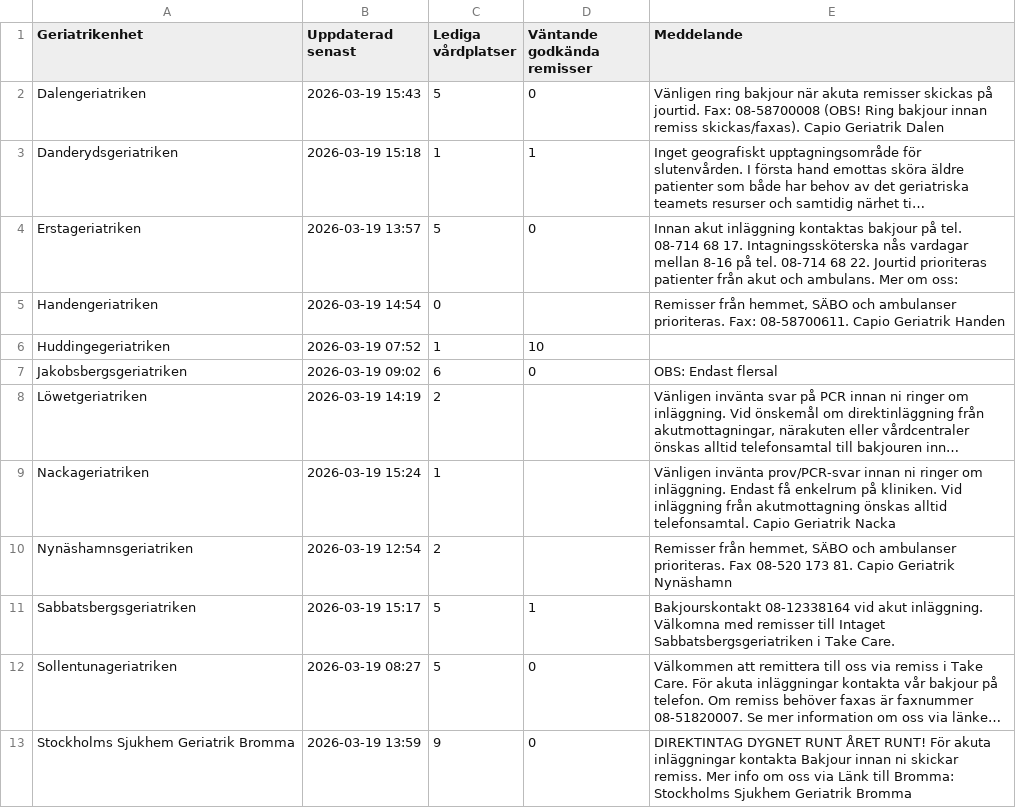
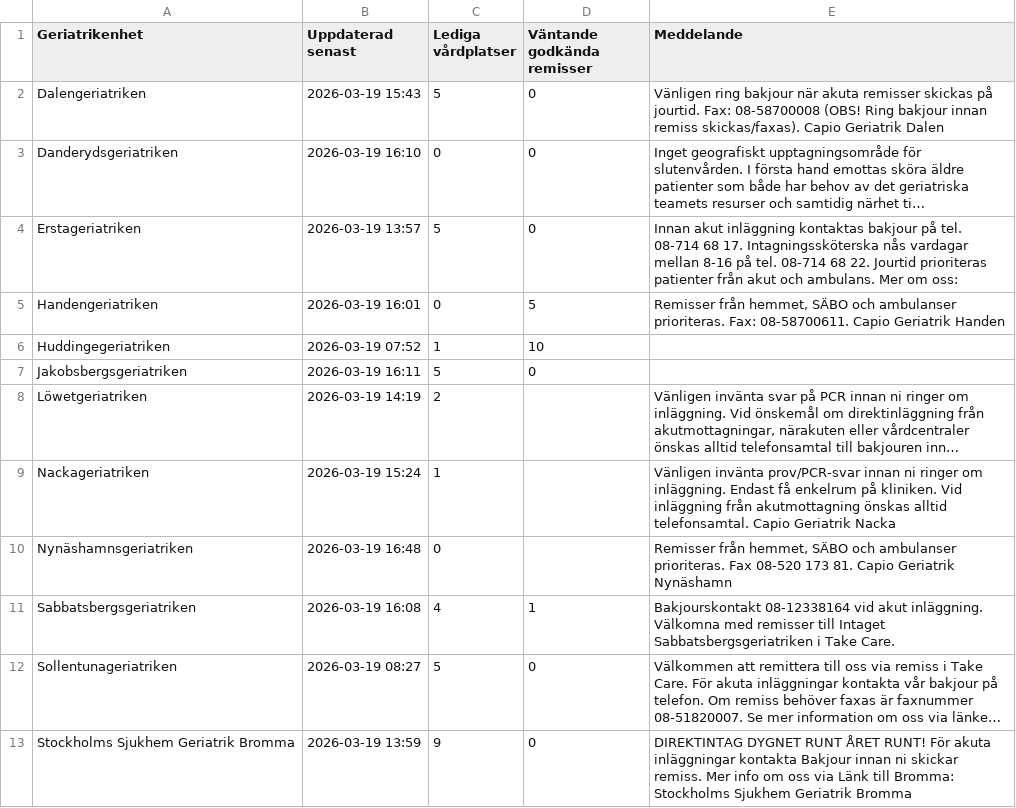
Before and after one commit to HospitalPeter/belport-scraper, a CSV file: latest.csv, drawn as a sheet; only a part is shown; long unchanged cells end in …; the diff names each change by its address in the sheet, - before the commit and + after, or states it on an @@ line.

Commit message:
Update latest scrape

```diff
--- a/latest.csv
+++ b/latest.csv
-B3 (Uppdaterad senast): 2026-03-19 15:18
+B3 (Uppdaterad senast): 2026-03-19 16:10
-C3 (Lediga vårdplatser): 1
+C3 (Lediga vårdplatser): 0
-D3 (Väntande godkända remisser): 1
+D3 (Väntande godkända remisser): 0
-B5 (Uppdaterad senast): 2026-03-19 14:54
+B5 (Uppdaterad senast): 2026-03-19 16:01
-D5 (Väntande godkända remisser): (empty)
+D5 (Väntande godkända remisser): 5
-B7 (Uppdaterad senast): 2026-03-19 09:02
+B7 (Uppdaterad senast): 2026-03-19 16:11
-C7 (Lediga vårdplatser): 6
+C7 (Lediga vårdplatser): 5
-E7 (Meddelande): OBS: Endast flersal
+E7 (Meddelande): (empty)
-B10 (Uppdaterad senast): 2026-03-19 12:54
+B10 (Uppdaterad senast): 2026-03-19 16:48
-C10 (Lediga vårdplatser): 2
+C10 (Lediga vårdplatser): 0
-B11 (Uppdaterad senast): 2026-03-19 15:17
+B11 (Uppdaterad senast): 2026-03-19 16:08
-C11 (Lediga vårdplatser): 5
+C11 (Lediga vårdplatser): 4
```
Also changed, not shown: 1 other file.
